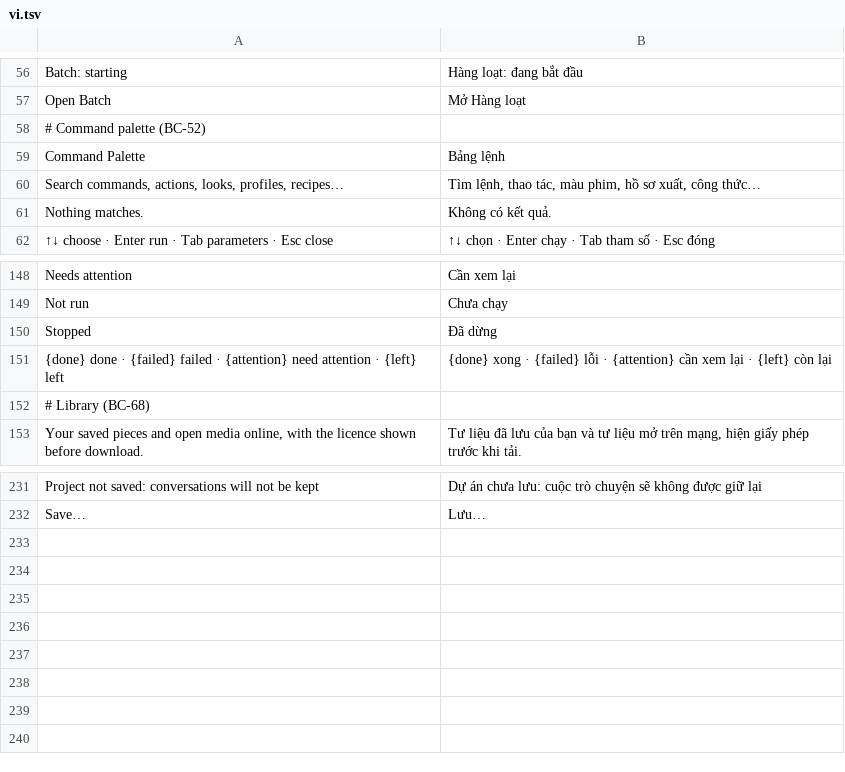
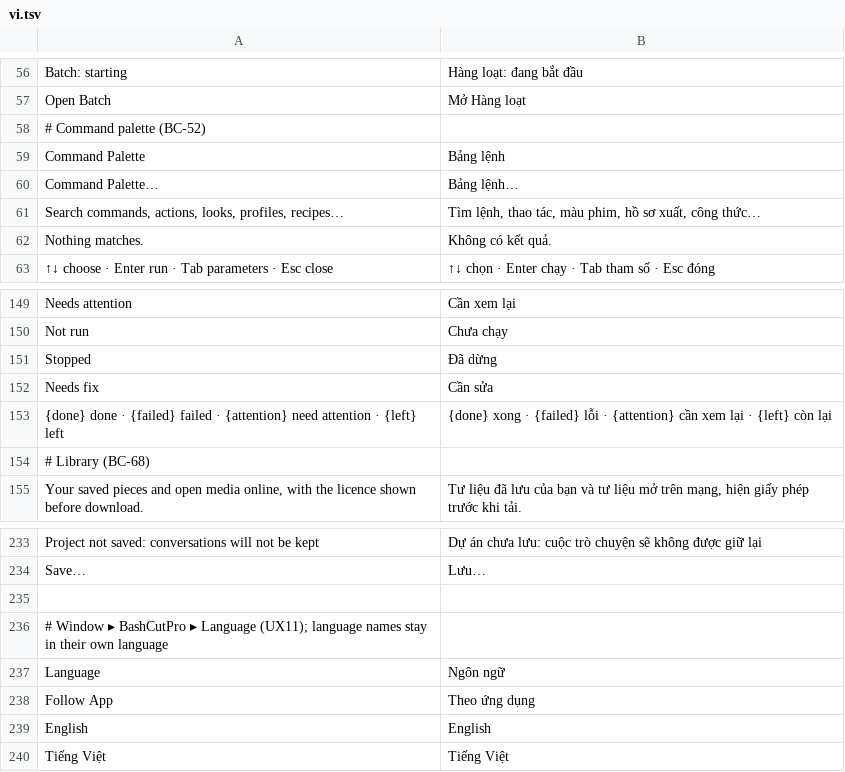
Before and after one commit to dongnguyenvie/BashCutPro, a TSV file: crates/ui-egui/src/bashcut_ui/strings/vi.tsv, drawn as a sheet; only a part is shown, gaps mark what is left out; the diff names each change by its address in the sheet, - before the commit and + after, or states it on an @@ line.

Commit message:
UX11: Window > BashCutPro > Language menu, Needs fix in Vietnamese, test that every looked-up string has a vi row

```diff
--- a/crates/ui-egui/src/bashcut_ui/strings/vi.tsv
+++ b/crates/ui-egui/src/bashcut_ui/strings/vi.tsv
+row 60: Command Palette… | Bảng lệnh…
+row 152: Needs fix | Cần sửa
+row 235: (empty)
+row 236: # Window ▸ BashCutPro ▸ Language (UX11); language names stay in their own language
+row 237: Language | Ngôn ngữ
+row 238: Follow App | Theo ứng dụng
+row 239: English | English
+row 240: Tiếng Việt | Tiếng Việt
```
Also changed, not shown: 5 other files.
